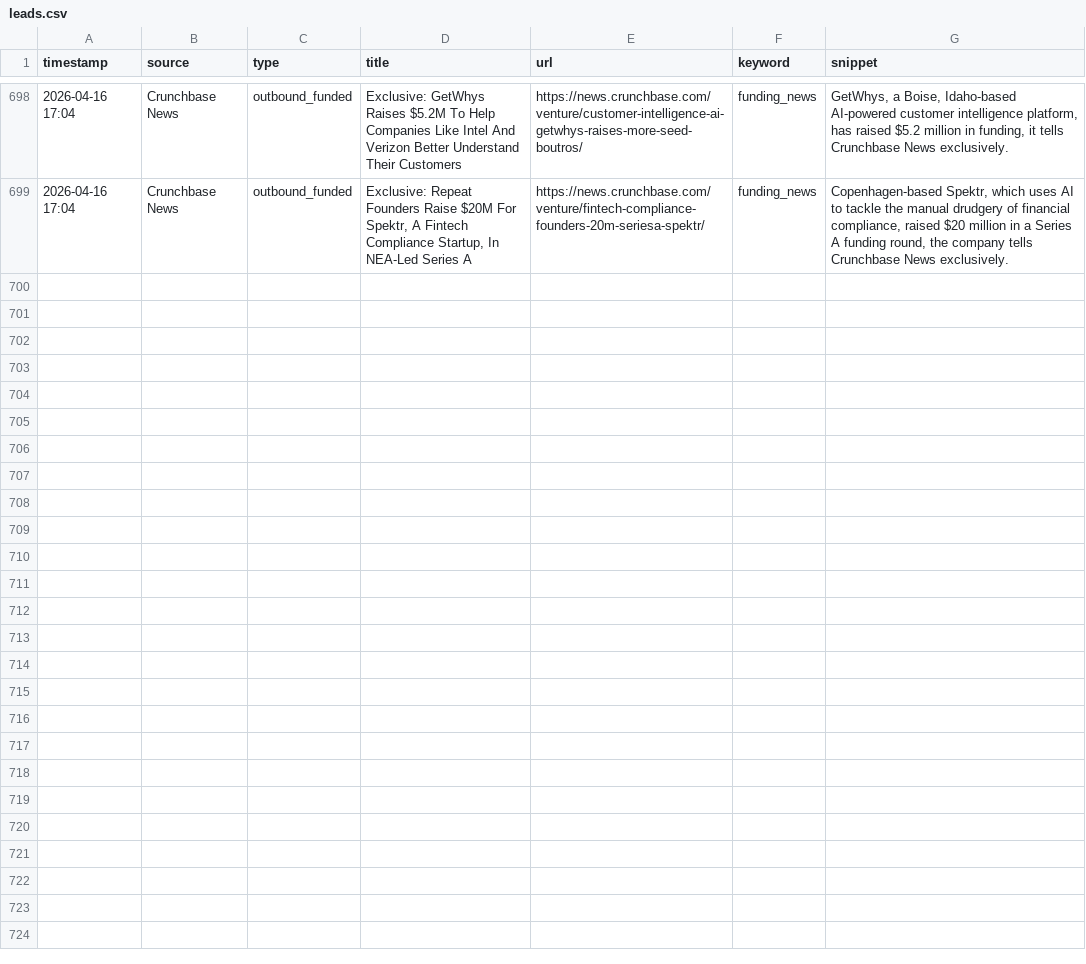
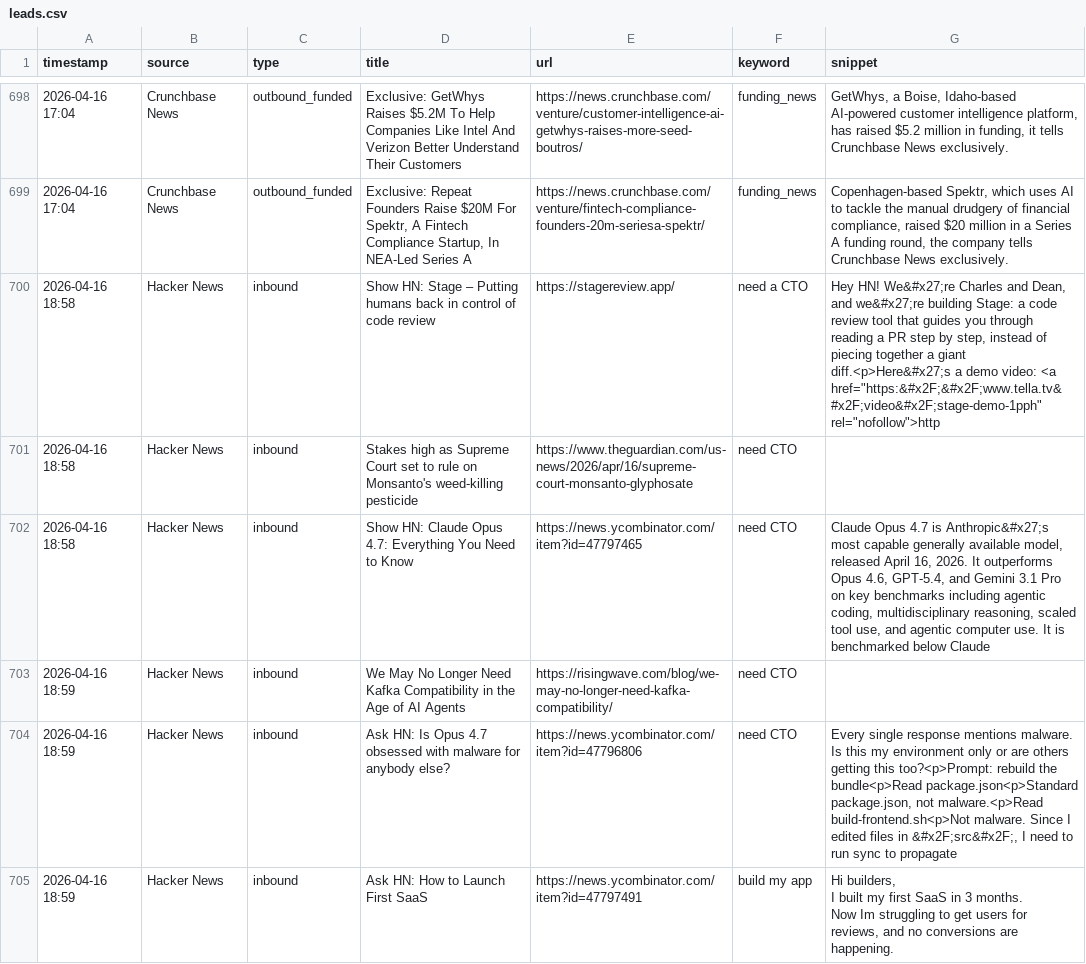
Before and after one commit to rajcreates/mvp-lead-system, a CSV file: leads.csv, drawn as a sheet; only a part is shown, gaps mark what is left out; ↵ is a line break in a cell; the diff covers the shown part only; the diff names each change by its address in the sheet, - before the commit and + after, or states it on an @@ line.

```diff
--- a/leads.csv
+++ b/leads.csv
+row 700: 2026-04-16 18:58 | Hacker News | inbound | Show HN: Stage – Putting humans back in control of code review | https://stagereview.app/ | need a CTO | Hey HN! We&#x27;re Charles and Dean, and we&#x27;re building Stage: a code review tool that guides you through reading a PR step by step, instead of piecing together a giant diff.<p>Here&#x27;s a demo video: <a href="https:&#x2F;&#x2F;www.tella.tv&#x2F;video&#x2F;stage-demo-1pph" rel="nofollow">http
+row 701: 2026-04-16 18:58 | Hacker News | inbound | Stakes high as Supreme Court set to rule on Monsanto's weed-killing pesticide | https://www.theguardian.com/us-news/2026/apr/16/supreme-court-monsanto-glyphosate | need CTO
+row 702: 2026-04-16 18:58 | Hacker News | inbound | Show HN: Claude Opus 4.7: Everything You Need to Know | https://news.ycombinator.com/item?id=47797465 | need CTO | Claude Opus 4.7 is Anthropic&#x27;s most capable generally available model, released April 16, 2026. It outperforms Opus 4.6, GPT-5.4, and Gemini 3.1 Pro on key benchmarks including agentic coding, multidisciplinary reasoning, scaled tool use, and agentic computer use. It is benchmarked below Claude
+row 703: 2026-04-16 18:59 | Hacker News | inbound | We May No Longer Need Kafka Compatibility in the Age of AI Agents | https://risingwave.com/blog/we-may-no-longer-need-kafka-compatibility/ | need CTO
+row 704: 2026-04-16 18:59 | Hacker News | inbound | Ask HN: Is Opus 4.7 obsessed with malware for anybody else? | https://news.ycombinator.com/item?id=47796806 | need CTO | Every single response mentions malware. Is this my environment only or are others getting this too?<p>Prompt: rebuild the bundle<p>Read package.json<p>Standard package.json, not malware.<p>Read build-frontend.sh<p>Not malware. Since I edited files in &#x2F;src&#x2F;, I need to run sync to propagate
+row 705: 2026-04-16 18:59 | Hacker News | inbound | Ask HN: How to Launch First SaaS | https://news.ycombinator.com/item?id=47797491 | build my app | Hi builders, ↵ I built my first SaaS in 3 months. ↵ Now Im struggling to get users for reviews, and no conversions are happening.
```
Also changed, not shown: 5 added rows elsewhere in this file, 1 other file.
